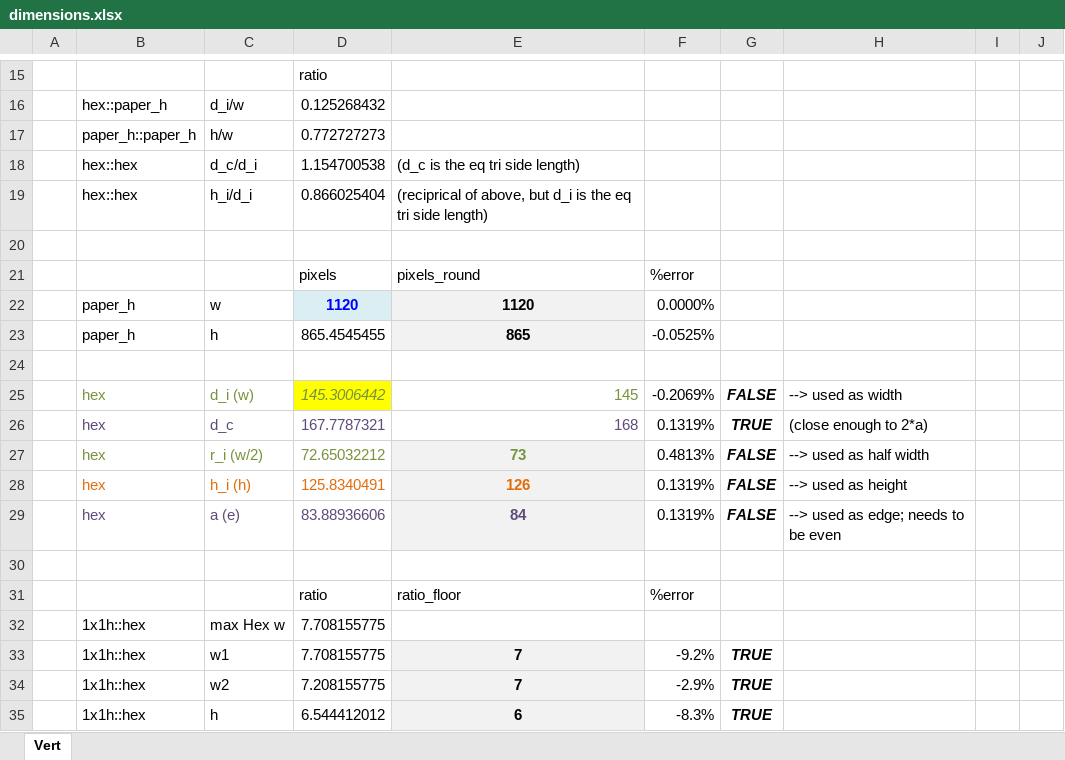
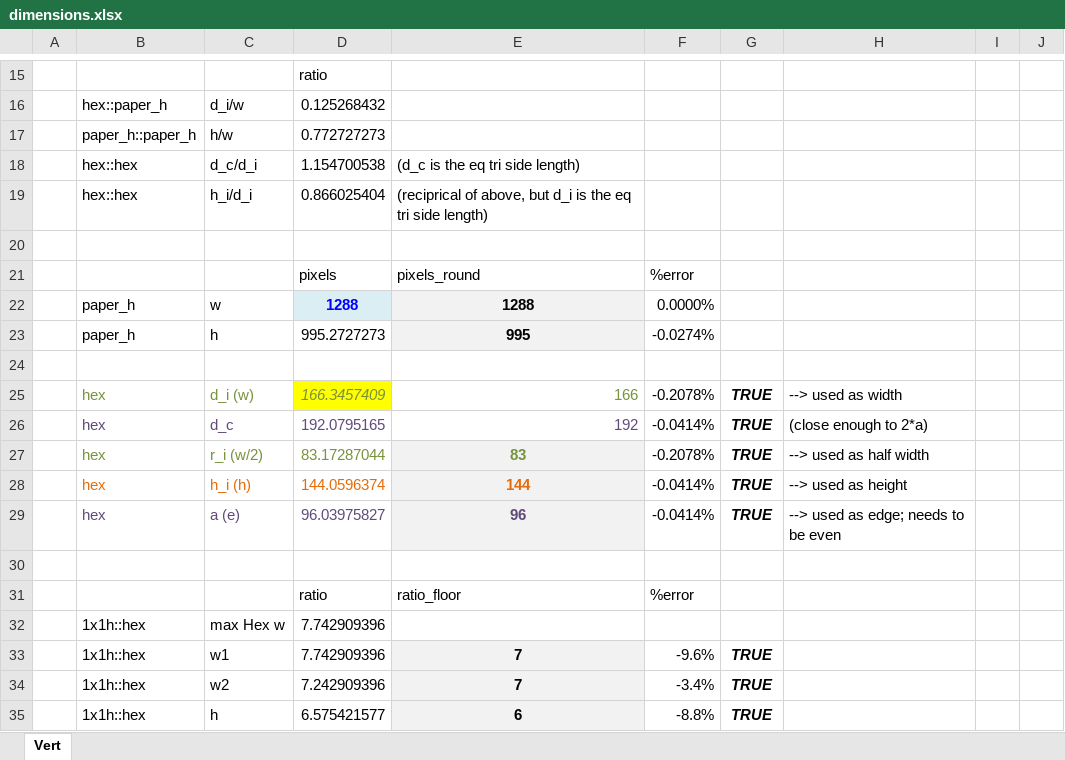
Before and after one commit to BradHipsher/AOSMapMaker, an Excel workbook: AOSMapmaker/docs/dimensions.xlsx, sheet Vert, drawn as a sheet; only a part is shown, gaps mark what is left out; values as stored, in another font and other column widths than the file's, no borders; charts and pictures and conditional formats not drawn; removed rows and columns are numbered as before the commit, all else as after; the diff names each change by its address in the sheet, - before the commit and + after, or states it on an @@ line.

Commit message:
Updated dimensions documentation for rescaling

```diff
--- a/AOSMapmaker/docs/dimensions.xlsx (sheet Vert)
+++ b/AOSMapmaker/docs/dimensions.xlsx (sheet Vert)
-D22: 1120
+D22: 1288
-E22: 1120
+E22: 1288
-row 23:  | paper_h | h | 865.4545455 | 865 | -0.0525%
+row 23:  | paper_h | h | 995.2727273 | 995 | -0.0274%
-row 25:  | hex | d_i (w) | 145.3006442 | 145 | -0.2069% | FALSE | --> used as width
+row 25:  | hex | d_i (w) | 166.3457409 | 166 | -0.2078% | TRUE | --> used as width
-D26: 167.7787321
+D26: 192.0795165
-E26: 168
+E26: 192
-F26: 0.1319%
+F26: -0.0414%
-row 27:  | hex | r_i (w/2) | 72.65032212 | 73 | 0.4813% | FALSE | --> used as half width
-row 28:  | hex | h_i (h) | 125.8340491 | 126 | 0.1319% | FALSE | --> used as height
-row 29:  | hex | a (e) | 83.88936606 | 84 | 0.1319% | FALSE | --> used as edge; needs to be even
+row 27:  | hex | r_i (w/2) | 83.17287044 | 83 | -0.2078% | TRUE | --> used as half width
+row 28:  | hex | h_i (h) | 144.0596374 | 144 | -0.0414% | TRUE | --> used as height
+row 29:  | hex | a (e) | 96.03975827 | 96 | -0.0414% | TRUE | --> used as edge; needs to be even
-D32:D33: 7.708155775
+D32:D33: 7.742909396
-F33: -9.2%
+F33: -9.6%
-D34: 7.208155775
+D34: 7.242909396
-F34: -2.9%
+F34: -3.4%
-D35: 6.544412012
+D35: 6.575421577
-F35: -8.3%
+F35: -8.8%
```
